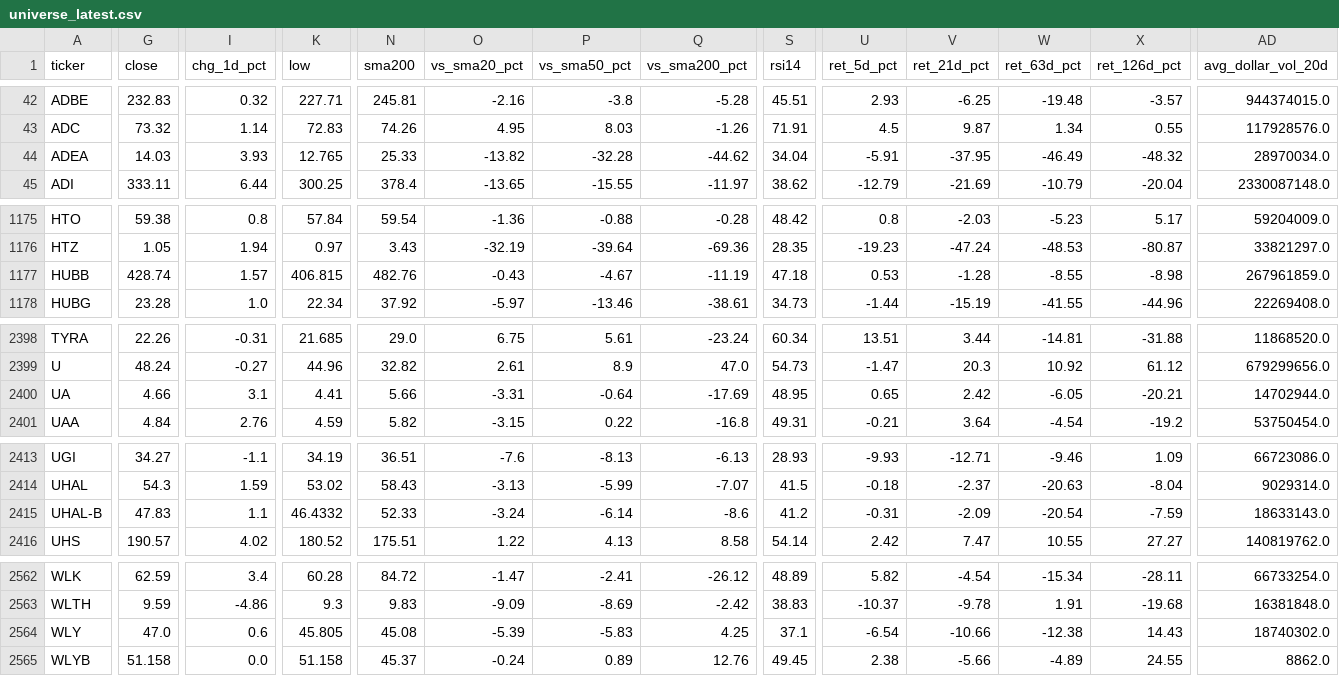
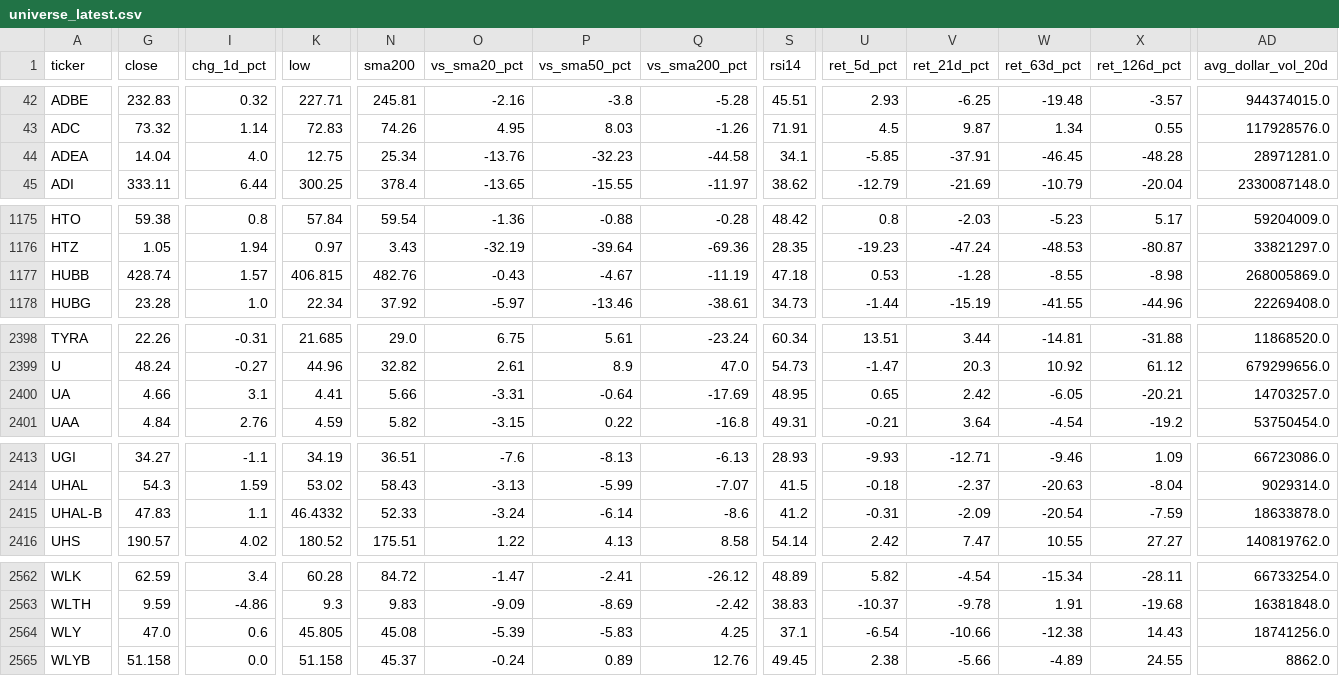
Before and after one commit to CHUCHUDACHUCHU/cluade-tracking-schedule-3, a CSV file: data/universe_latest.csv, drawn as a sheet; only a part is shown, gaps mark what is left out; the diff covers the shown part only; the diff names each change by its address in the sheet, - before the commit and + after, or states it on an @@ line.

Commit message:
closes 2026-11-27

```diff
--- a/data/universe_latest.csv
+++ b/data/universe_latest.csv
-G44 (close): 14.03
+G44 (close): 14.04
-I44 (chg_1d_pct): 3.93
+I44 (chg_1d_pct): 4.0
-K44 (low): 12.765
+K44 (low): 12.75
-N44 (sma200): 25.33
+N44 (sma200): 25.34
-O44 (vs_sma20_pct): -13.82
+O44 (vs_sma20_pct): -13.76
-P44 (vs_sma50_pct): -32.28
+P44 (vs_sma50_pct): -32.23
-Q44 (vs_sma200_pct): -44.62
+Q44 (vs_sma200_pct): -44.58
-S44 (rsi14): 34.04
+S44 (rsi14): 34.1
-U44 (ret_5d_pct): -5.91
+U44 (ret_5d_pct): -5.85
-V44 (ret_21d_pct): -37.95
+V44 (ret_21d_pct): -37.91
-W44 (ret_63d_pct): -46.49
+W44 (ret_63d_pct): -46.45
-X44 (ret_126d_pct): -48.32
+X44 (ret_126d_pct): -48.28
-AD44 (avg_dollar_vol_20d): 28970034.0
+AD44 (avg_dollar_vol_20d): 28971281.0
-AD1177 (avg_dollar_vol_20d): 267961859.0
+AD1177 (avg_dollar_vol_20d): 268005869.0
-AD2400 (avg_dollar_vol_20d): 14702944.0
+AD2400 (avg_dollar_vol_20d): 14703257.0
-AD2415 (avg_dollar_vol_20d): 18633143.0
+AD2415 (avg_dollar_vol_20d): 18633878.0
-AD2564 (avg_dollar_vol_20d): 18740302.0
+AD2564 (avg_dollar_vol_20d): 18741256.0
```
Also changed, not shown: 4 edited cells elsewhere in this file, 5 other files.
